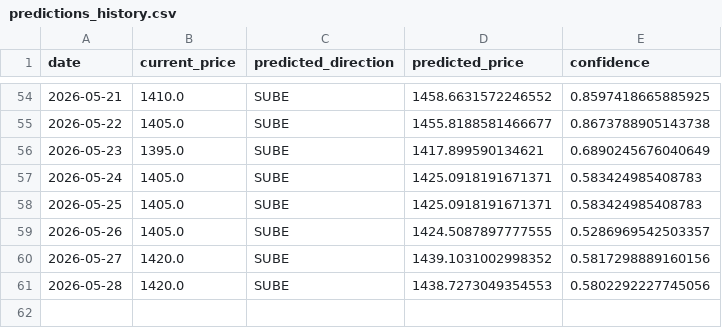
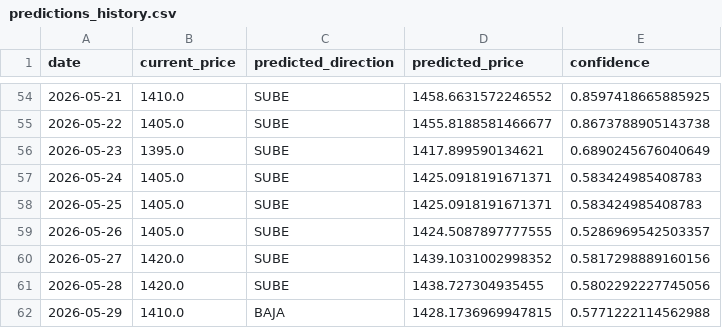
Before and after one commit to Mauroquil-bit/nuevo_dolar_predictor, a CSV file: data/predictions_history.csv, drawn as a sheet; only a part is shown, gaps mark what is left out.

```diff
--- a/data/predictions_history.csv
+++ b/data/predictions_history.csv
@@ -60,2 +60,3 @@ date,current_price,predicted_direction,predicted_price,confidence
 2026-05-27,1420.0,SUBE,1439.1031002998352,0.5817298889160156
-2026-05-28,1420.0,SUBE,1438.7273049354553,0.5802292227745056
+2026-05-28,1420.0,SUBE,1438.727304935455,0.5802292227745056
+2026-05-29,1410.0,BAJA,1428.1736969947815,0.5771222114562988
```
Also changed, not shown: 3 other files.
